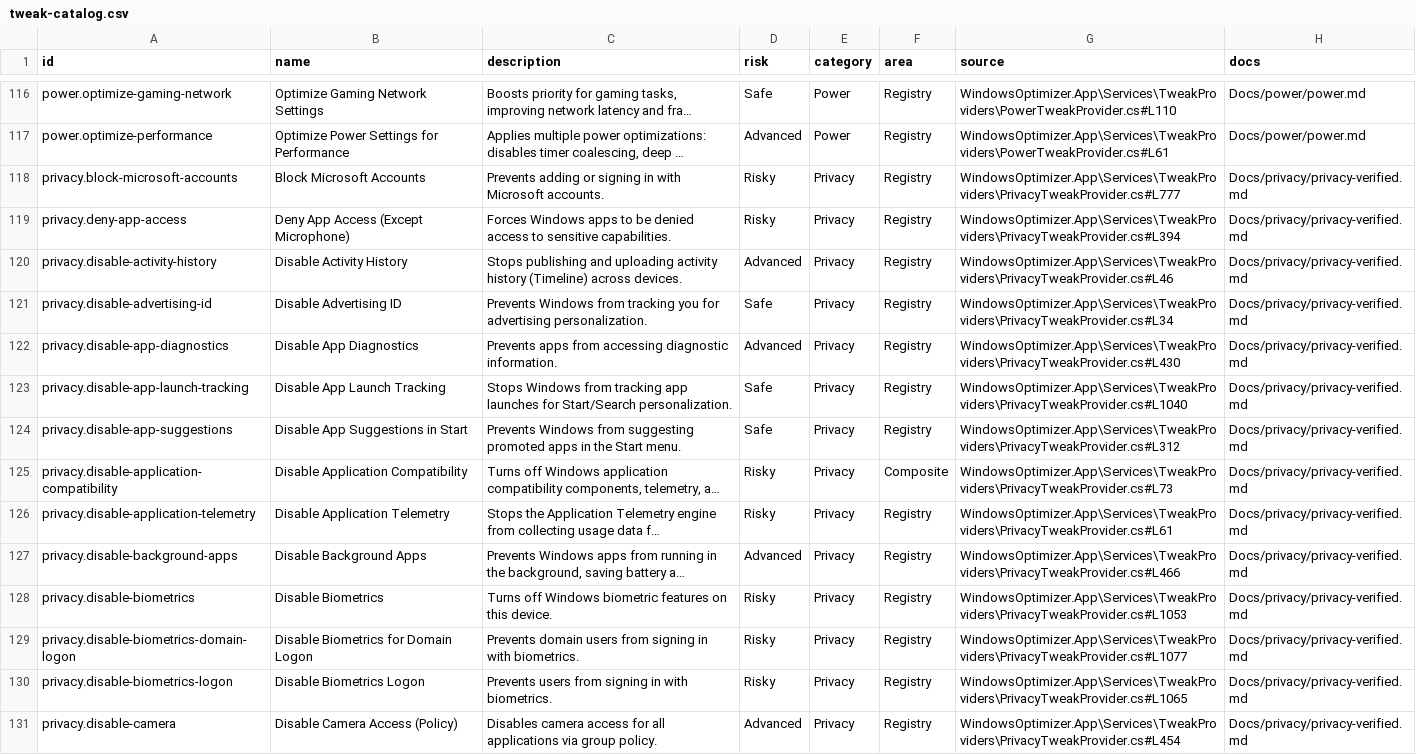
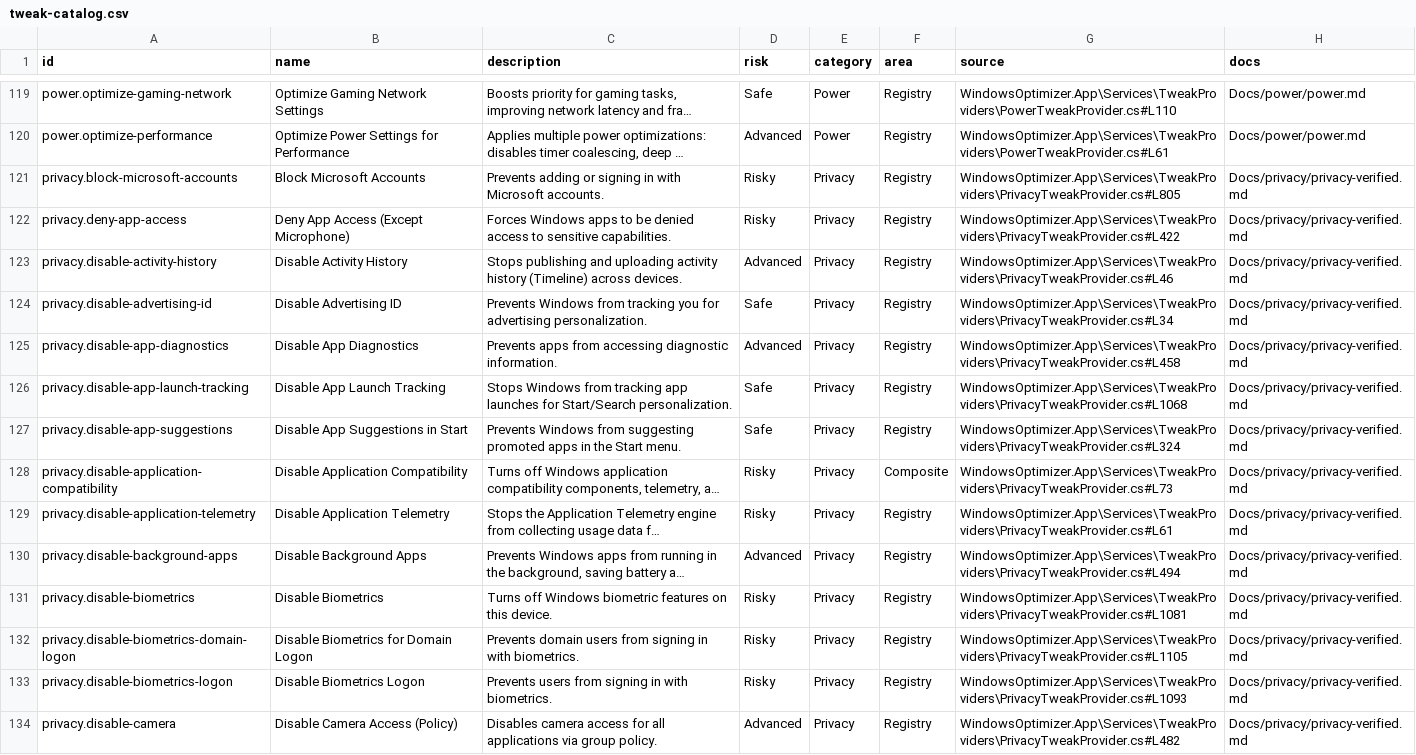
Before and after one commit to siklone/RegProbe, a CSV file: Docs/tweaks/tweak-catalog.csv, drawn as a sheet; only a part is shown, gaps mark what is left out; long unchanged cells end in …; addresses are those after the commit; the diff covers the shown part only; the diff names each change by its address in the sheet, - before the commit and + after, or states it on an @@ line.

```diff
--- a/Docs/tweaks/tweak-catalog.csv
+++ b/Docs/tweaks/tweak-catalog.csv
-G121 (source): WindowsOptimizer.App\Services\TweakProviders\PrivacyTweakProvider.cs#L777
+G121 (source): WindowsOptimizer.App\Services\TweakProviders\PrivacyTweakProvider.cs#L805
-G122 (source): WindowsOptimizer.App\Services\TweakProviders\PrivacyTweakProvider.cs#L394
+G122 (source): WindowsOptimizer.App\Services\TweakProviders\PrivacyTweakProvider.cs#L422
-G125 (source): WindowsOptimizer.App\Services\TweakProviders\PrivacyTweakProvider.cs#L430
+G125 (source): WindowsOptimizer.App\Services\TweakProviders\PrivacyTweakProvider.cs#L458
-G126 (source): WindowsOptimizer.App\Services\TweakProviders\PrivacyTweakProvider.cs#L1040
+G126 (source): WindowsOptimizer.App\Services\TweakProviders\PrivacyTweakProvider.cs#L1068
-G127 (source): WindowsOptimizer.App\Services\TweakProviders\PrivacyTweakProvider.cs#L312
+G127 (source): WindowsOptimizer.App\Services\TweakProviders\PrivacyTweakProvider.cs#L324
-G130 (source): WindowsOptimizer.App\Services\TweakProviders\PrivacyTweakProvider.cs#L466
+G130 (source): WindowsOptimizer.App\Services\TweakProviders\PrivacyTweakProvider.cs#L494
-G131 (source): WindowsOptimizer.App\Services\TweakProviders\PrivacyTweakProvider.cs#L1053
+G131 (source): WindowsOptimizer.App\Services\TweakProviders\PrivacyTweakProvider.cs#L1081
-G132 (source): WindowsOptimizer.App\Services\TweakProviders\PrivacyTweakProvider.cs#L1077
+G132 (source): WindowsOptimizer.App\Services\TweakProviders\PrivacyTweakProvider.cs#L1105
-G133 (source): WindowsOptimizer.App\Services\TweakProviders\PrivacyTweakProvider.cs#L1065
+G133 (source): WindowsOptimizer.App\Services\TweakProviders\PrivacyTweakProvider.cs#L1093
-G134 (source): WindowsOptimizer.App\Services\TweakProviders\PrivacyTweakProvider.cs#L454
+G134 (source): WindowsOptimizer.App\Services\TweakProviders\PrivacyTweakProvider.cs#L482
```
Also changed, not shown: 7 added rows and 114 edited cells elsewhere in this file, Docs/tweaks/tweak-provenance-missing.csv, Docs/tweaks/tweak-provenance.csv, 22 other files.
